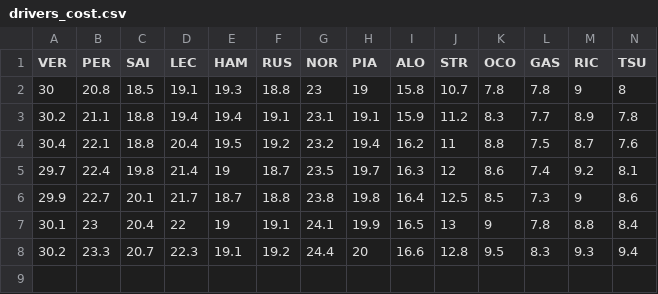
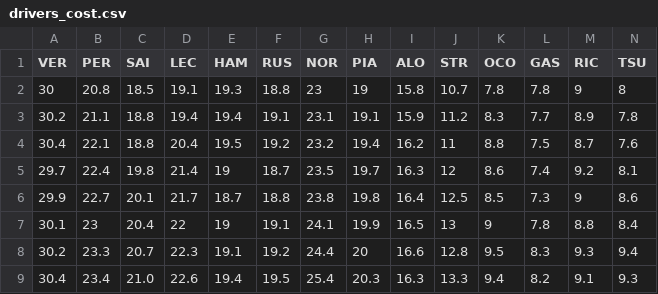
Before and after one commit to Apfelbeet/fantasy-analyzer, a CSV file: data/drivers_cost.csv, drawn as a sheet; only a part is shown; rows hold the shown columns only; the diff names each change by its address in the sheet, - before the commit and + after, or states it on an @@ line.

Commit message:
new data

```diff
--- a/data/drivers_cost.csv
+++ b/data/drivers_cost.csv
+row 9: 30.4 | 23.4 | 21.0 | 22.6 | 19.4 | 19.5 | 25.4 | 20.3 | 16.3 | 13.3 | 9.4 | 8.2 | 9.1 | 9.3
```
Also changed, not shown: data/drivers_points.csv, data/league/max_tsunado.csv, 12 other files.
